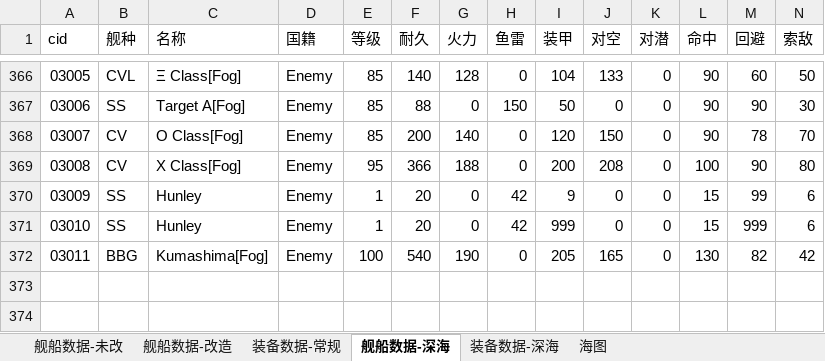
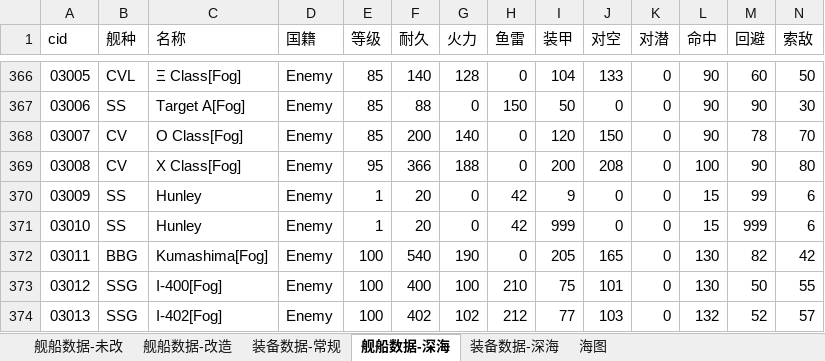
Before and after one commit to toppio/WSGR_simulation, an Excel workbook: depend/ship/database.xlsx, sheet 舰船数据-深海, drawn as a sheet; only a part is shown, gaps mark what is left out; values as stored, in another font and other column widths than the file's, no cell formats; rows hold the shown columns only; the diff names each change by its address in the sheet, - before the commit and + after, or states it on an @@ line.

```diff
--- a/depend/ship/database.xlsx (sheet 舰船数据-深海)
+++ b/depend/ship/database.xlsx (sheet 舰船数据-深海)
+row 373: 03012 | SSG | I-400[Fog] | Enemy | 100 | 400 | 100 | 210 | 75 | 101 | 0 | 130 | 50 | 55
+row 374: 03013 | SSG | I-402[Fog] | Enemy | 100 | 402 | 102 | 212 | 77 | 103 | 0 | 132 | 52 | 57
```
Also changed, not shown: sheet 舰船数据-改造, sheet 舰船数据-未改, sheet 装备数据-常规, sheet 海图, sheet 装备数据-深海, cell formats, 2 other files.
